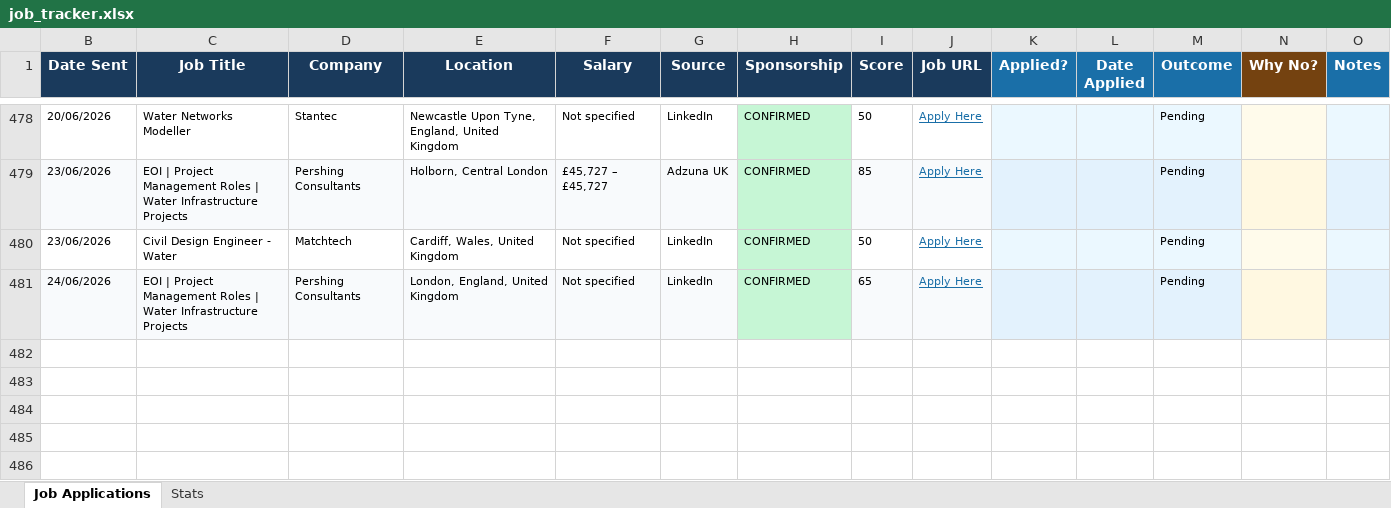
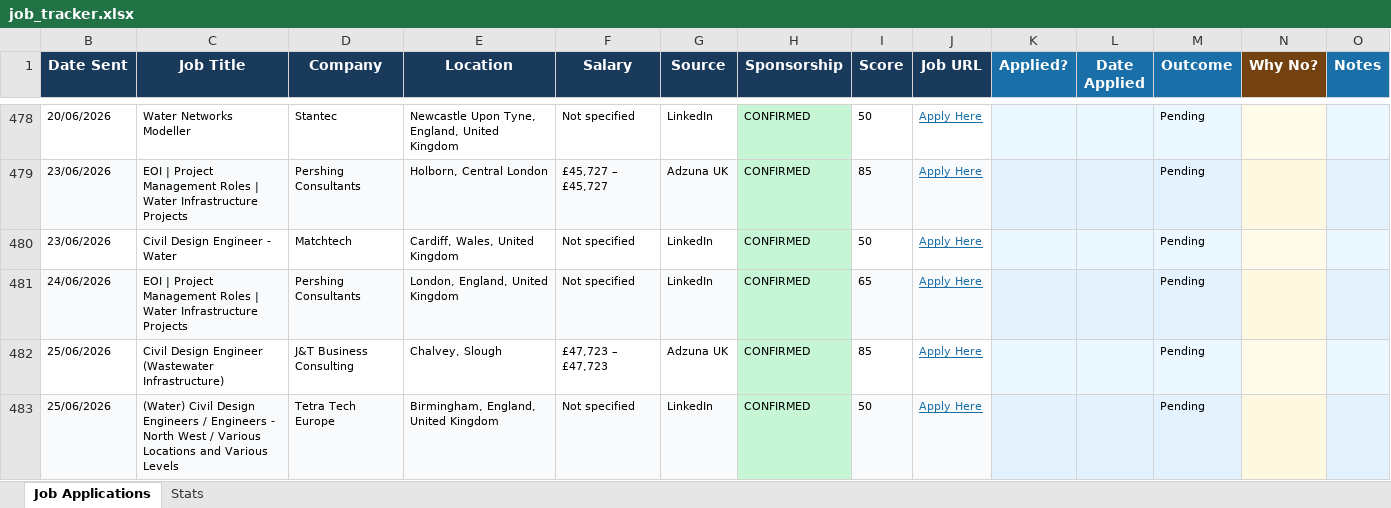
Before and after one commit to ishaankumar3/job-hunter, an Excel workbook: job_tracker.xlsx, sheet Job Applications, drawn as a sheet; only a part is shown, gaps mark what is left out; values as stored, in another font and other column widths than the file's, no borders; the diff names each change by its address in the sheet, - before the commit and + after, or states it on an @@ line.

```diff
--- a/job_tracker.xlsx (sheet Job Applications)
+++ b/job_tracker.xlsx (sheet Job Applications)
+row 482: 25/06/2026 | Civil Design Engineer (Wastewater Infrastructure) | J&T Business Consulting | Chalvey, Slough | £47,723 – £47,723 | Adzuna UK | CONFIRMED | 85 | Apply Here |  |  | Pending
+row 483: 25/06/2026 | (Water) Civil Design Engineers / Engineers - North West / Various Locations and Various Levels | Tetra Tech Europe | Birmingham, England, United Kingdom | Not specified | LinkedIn | CONFIRMED | 50 | Apply Here |  |  | Pending
```
Also changed, not shown: hidden cells.
